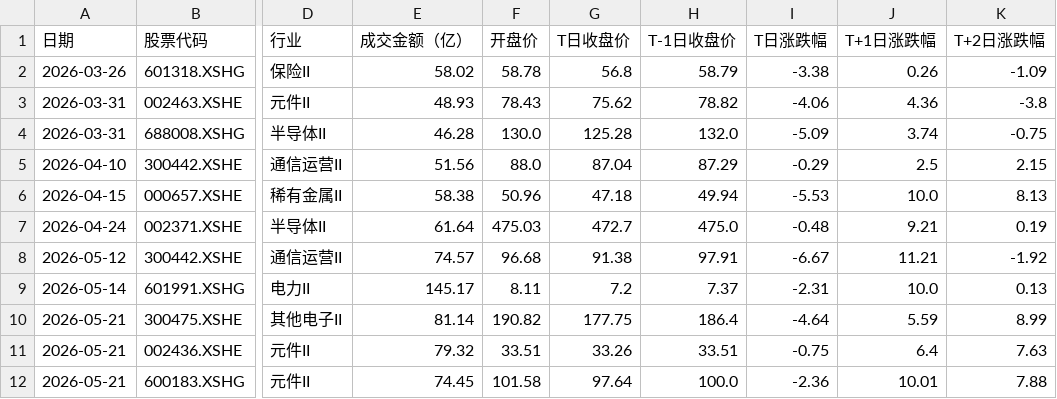
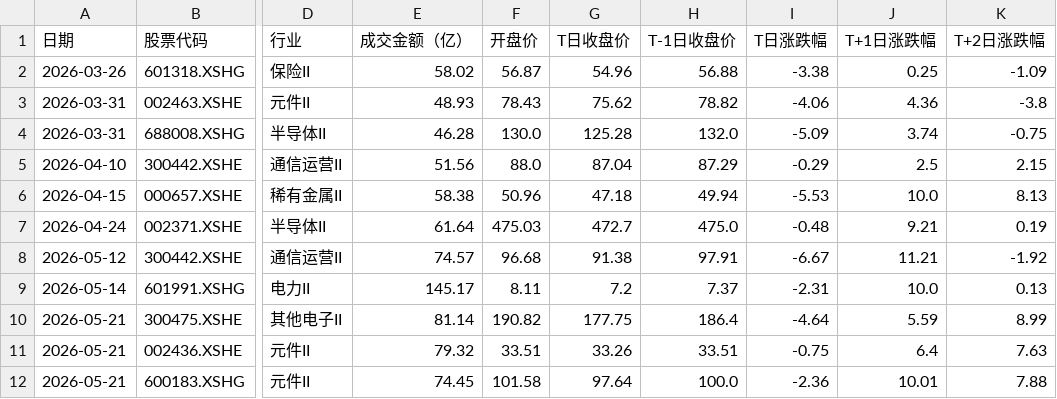
Before and after one commit to 47101Y/market-analysis, a CSV file: weak_to_strong.csv, drawn as a sheet; only a part is shown, gaps mark what is left out; the diff names each change by its address in the sheet, - before the commit and + after, or states it on an @@ line.

```diff
--- a/weak_to_strong.csv
+++ b/weak_to_strong.csv
-F2 (开盘价): 58.78
+F2 (开盘价): 56.87
-G2 (T日收盘价): 56.8
+G2 (T日收盘价): 54.96
-H2 (T-1日收盘价): 58.79
+H2 (T-1日收盘价): 56.88
-J2 (T+1日涨跌幅): 0.26
+J2 (T+1日涨跌幅): 0.25
```
Also changed, not shown: new_stock_future_10days.csv, strong_stocks.csv, 13 other files.
